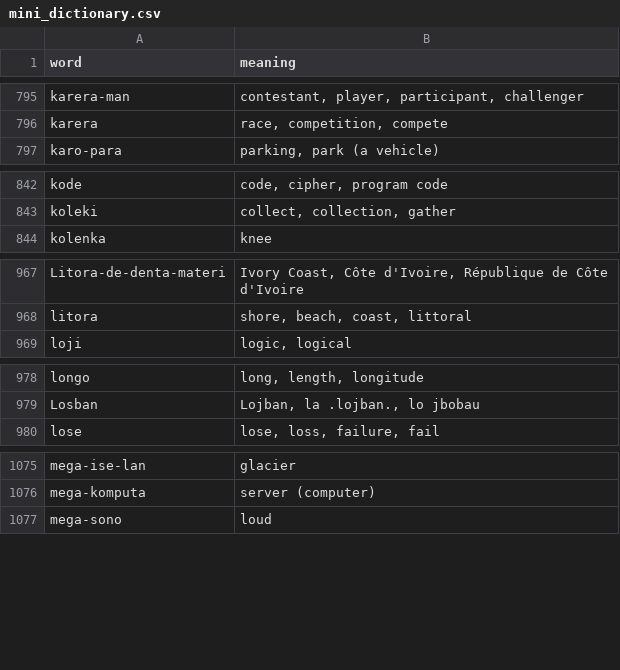
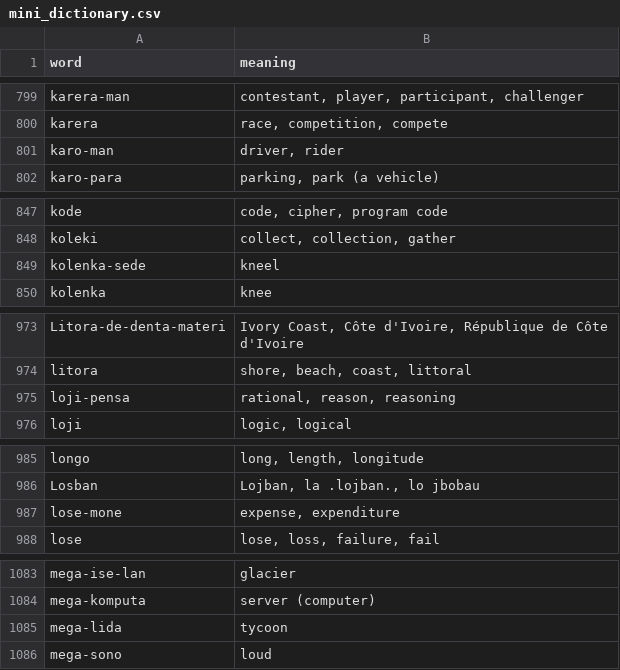
Before and after one commit to jProgr/buku-name, a CSV file: src/data/mini_dictionary.csv, drawn as a sheet; only a part is shown, gaps mark what is left out; the diff covers the shown part only.

```diff
--- a/src/data/mini_dictionary.csv
+++ b/src/data/mini_dictionary.csv
@@ -796,2 +800,3 @@ karera-man;contestant, player, participant, challenger
 karera;race, competition, compete
+karo-man;driver, rider
 karo-para;parking, park (a vehicle)
@@ -843,2 +848,3 @@ kode;code, cipher, program code
 koleki;collect, collection, gather
+kolenka-sede;kneel
 kolenka;knee
@@ -968,2 +974,3 @@ Litora-de-denta-materi;Ivory Coast, Côte d'Ivoire, République de Côte d'Ivoir
 litora;shore, beach, coast, littoral
+loji-pensa;rational, reason, reasoning
 loji;logic, logical
@@ -979,2 +986,3 @@ longo;long, length, longitude
 Losban;Lojban, la .lojban., lo jbobau
+lose-mone;expense, expenditure
 lose;lose, loss, failure, fail
@@ -1076,2 +1084,3 @@ mega-ise-lan;glacier
 mega-komputa;server (computer)
+mega-lida;tycoon
 mega-sono;loud
```
Also changed, not shown: 6 added rows, 1 removed row and 5 edited cells elsewhere in this file.
